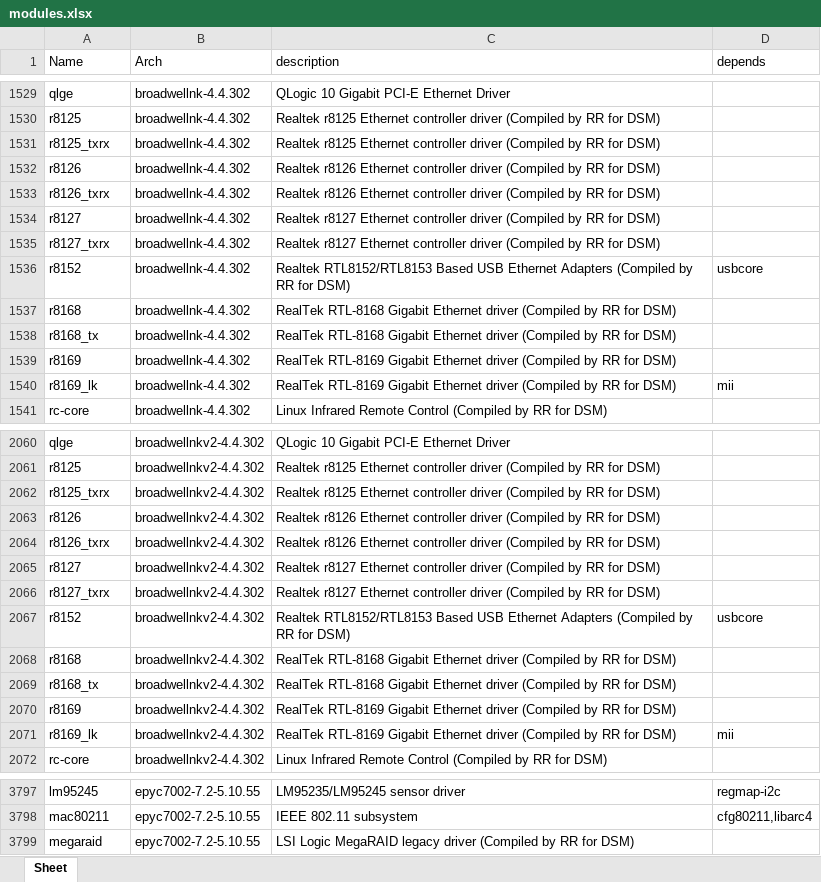
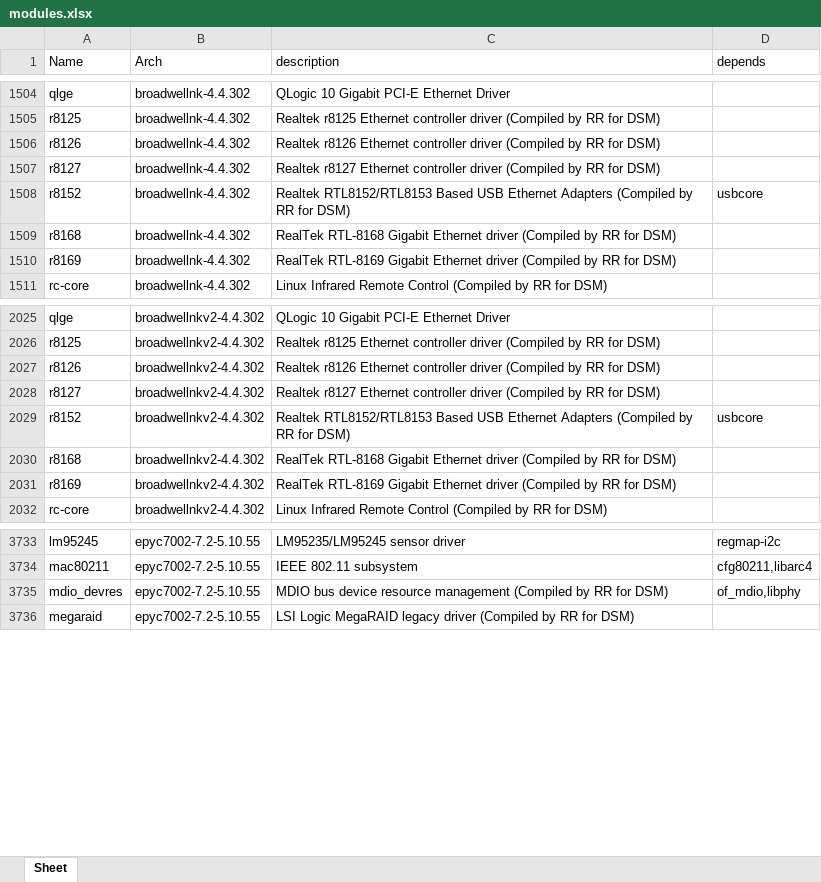
Before and after one commit to RROrg/rr, an Excel workbook: docs/modules.xlsx, sheet Sheet, drawn as a sheet; only a part is shown, gaps mark what is left out; values as stored, in another font and other column widths than the file's, no borders; removed rows and columns are numbered as before the commit, all else as after; the diff covers the shown part only; the diff names each change by its address in the sheet, - before the commit and + after, or states it on an @@ line.

```diff
--- a/docs/modules.xlsx (sheet Sheet)
+++ b/docs/modules.xlsx (sheet Sheet)
-row 1531: r8125_txrx | broadwellnk-4.4.302 | Realtek r8125 Ethernet controller driver (Compiled by RR for DSM)
-row 1533: r8126_txrx | broadwellnk-4.4.302 | Realtek r8126 Ethernet controller driver (Compiled by RR for DSM)
-row 1535: r8127_txrx | broadwellnk-4.4.302 | Realtek r8127 Ethernet controller driver (Compiled by RR for DSM)
-row 1538: r8168_tx | broadwellnk-4.4.302 | RealTek RTL-8168 Gigabit Ethernet driver (Compiled by RR for DSM)
-row 1540: r8169_lk | broadwellnk-4.4.302 | RealTek RTL-8169 Gigabit Ethernet driver (Compiled by RR for DSM) | mii
-row 2062: r8125_txrx | broadwellnkv2-4.4.302 | Realtek r8125 Ethernet controller driver (Compiled by RR for DSM)
-row 2064: r8126_txrx | broadwellnkv2-4.4.302 | Realtek r8126 Ethernet controller driver (Compiled by RR for DSM)
-row 2066: r8127_txrx | broadwellnkv2-4.4.302 | Realtek r8127 Ethernet controller driver (Compiled by RR for DSM)
-row 2069: r8168_tx | broadwellnkv2-4.4.302 | RealTek RTL-8168 Gigabit Ethernet driver (Compiled by RR for DSM)
-row 2071: r8169_lk | broadwellnkv2-4.4.302 | RealTek RTL-8169 Gigabit Ethernet driver (Compiled by RR for DSM) | mii
+row 3735: mdio_devres | epyc7002-7.2-5.10.55 | MDIO bus device resource management (Compiled by RR for DSM) | of_mdio,libphy
```
Also changed, not shown: 9 added rows, 120 removed rows and 25 edited cells elsewhere in this sheet, docs/addons.xlsx, docs/models.xlsx, 2 other files.
